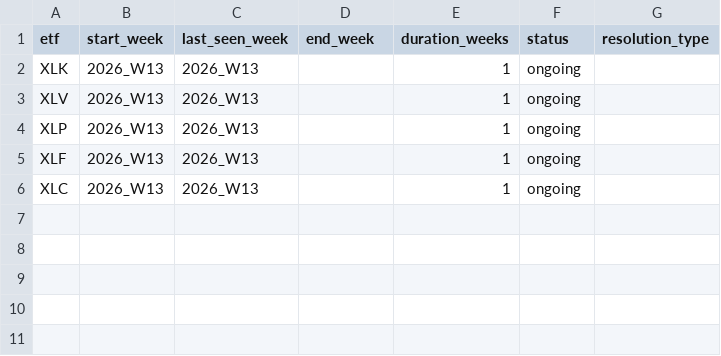
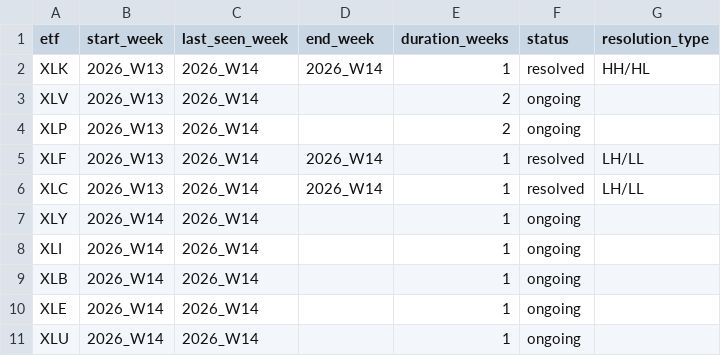
Before and after one commit to gaborsala/market-structure-brief, a CSV file: logs/transition/tracking/transition_tracking.csv, drawn as a sheet.

```diff
--- a/logs/transition/tracking/transition_tracking.csv
+++ b/logs/transition/tracking/transition_tracking.csv
@@ -1,6 +1,11 @@
 etf,start_week,last_seen_week,end_week,duration_weeks,status,resolution_type
-XLK,2026_W13,2026_W13,,1,ongoing,
-XLV,2026_W13,2026_W13,,1,ongoing,
-XLP,2026_W13,2026_W13,,1,ongoing,
-XLF,2026_W13,2026_W13,,1,ongoing,
-XLC,2026_W13,2026_W13,,1,ongoing,
+XLK,2026_W13,2026_W14,2026_W14,1,resolved,HH/HL
+XLV,2026_W13,2026_W14,,2,ongoing,
+XLP,2026_W13,2026_W14,,2,ongoing,
+XLF,2026_W13,2026_W14,2026_W14,1,resolved,LH/LL
+XLC,2026_W13,2026_W14,2026_W14,1,resolved,LH/LL
+XLY,2026_W14,2026_W14,,1,ongoing,
+XLI,2026_W14,2026_W14,,1,ongoing,
+XLB,2026_W14,2026_W14,,1,ongoing,
+XLE,2026_W14,2026_W14,,1,ongoing,
+XLU,2026_W14,2026_W14,,1,ongoing,
```
Also changed, not shown: logs/transition/weekly_transition_snapshot.csv, 7 other files.
